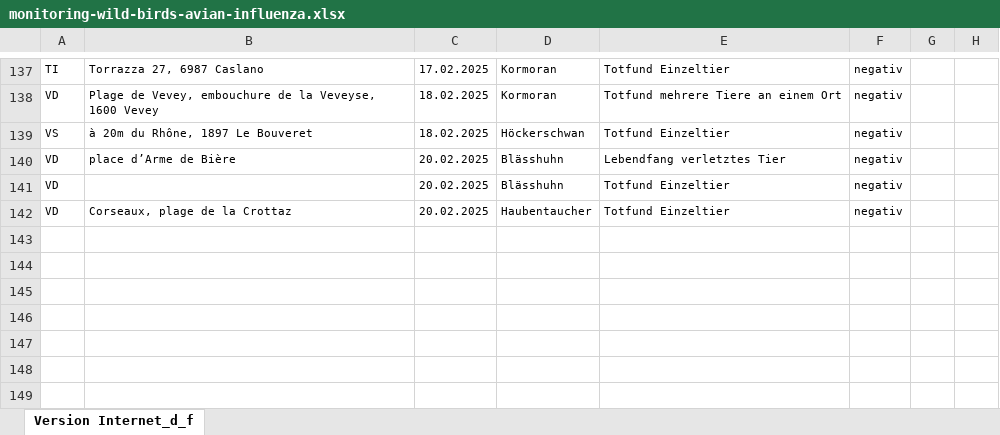
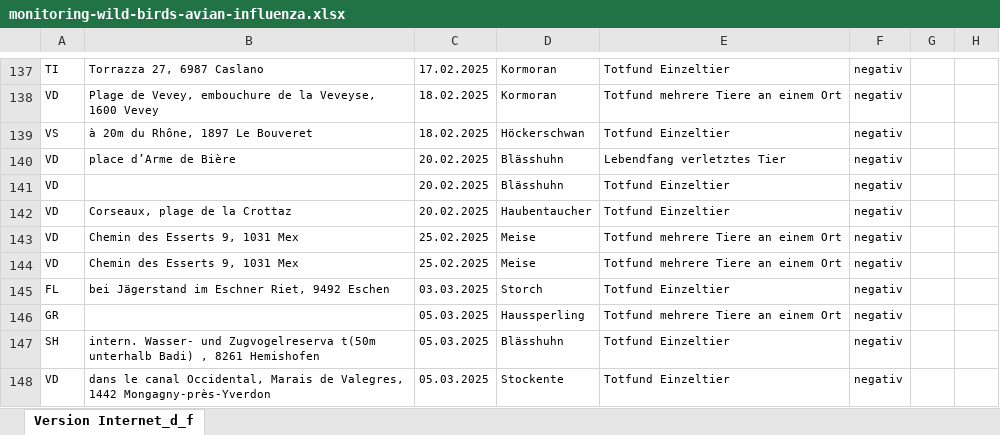
Before and after one commit to BLV-OSAV-USAV/data.blv.admin.ch, an Excel workbook: ogd/monitoring_wild_birds_avian_influenza/input/monitoring-wild-birds-avian-influenza.xlsx, sheet Version Internet_d_f, drawn as a sheet; only a part is shown, gaps mark what is left out; values as stored, in another font and other column widths than the file's, no borders; the diff names each change by its address in the sheet, - before the commit and + after, or states it on an @@ line.

Commit message:
Add files via upload

```diff
--- a/ogd/monitoring_wild_birds_avian_influenza/input/monitoring-wild-birds-avian-influenza.xlsx (sheet Version Internet_d_f)
+++ b/ogd/monitoring_wild_birds_avian_influenza/input/monitoring-wild-birds-avian-influenza.xlsx (sheet Version Internet_d_f)
+row 143: VD | Chemin des Esserts 9, 1031 Mex | 25.02.2025 | Meise | Totfund mehrere Tiere an einem Ort | negativ
+row 144: VD | Chemin des Esserts 9, 1031 Mex | 25.02.2025 | Meise | Totfund mehrere Tiere an einem Ort | negativ
+row 145: FL | bei Jägerstand im Eschner Riet, 9492 Eschen | 03.03.2025 | Storch | Totfund Einzeltier | negativ
+row 146: GR |  | 05.03.2025 | Haussperling | Totfund mehrere Tiere an einem Ort | negativ
+row 147: SH | intern. Wasser- und Zugvogelreserva t(50m unterhalb Badi) , 8261 Hemishofen | 05.03.2025 | Blässhuhn | Totfund Einzeltier | negativ
+row 148: VD | dans le canal Occidental, Marais de Valegres, 1442 Mongagny-près-Yverdon | 05.03.2025 | Stockente | Totfund Einzeltier | negativ
```
